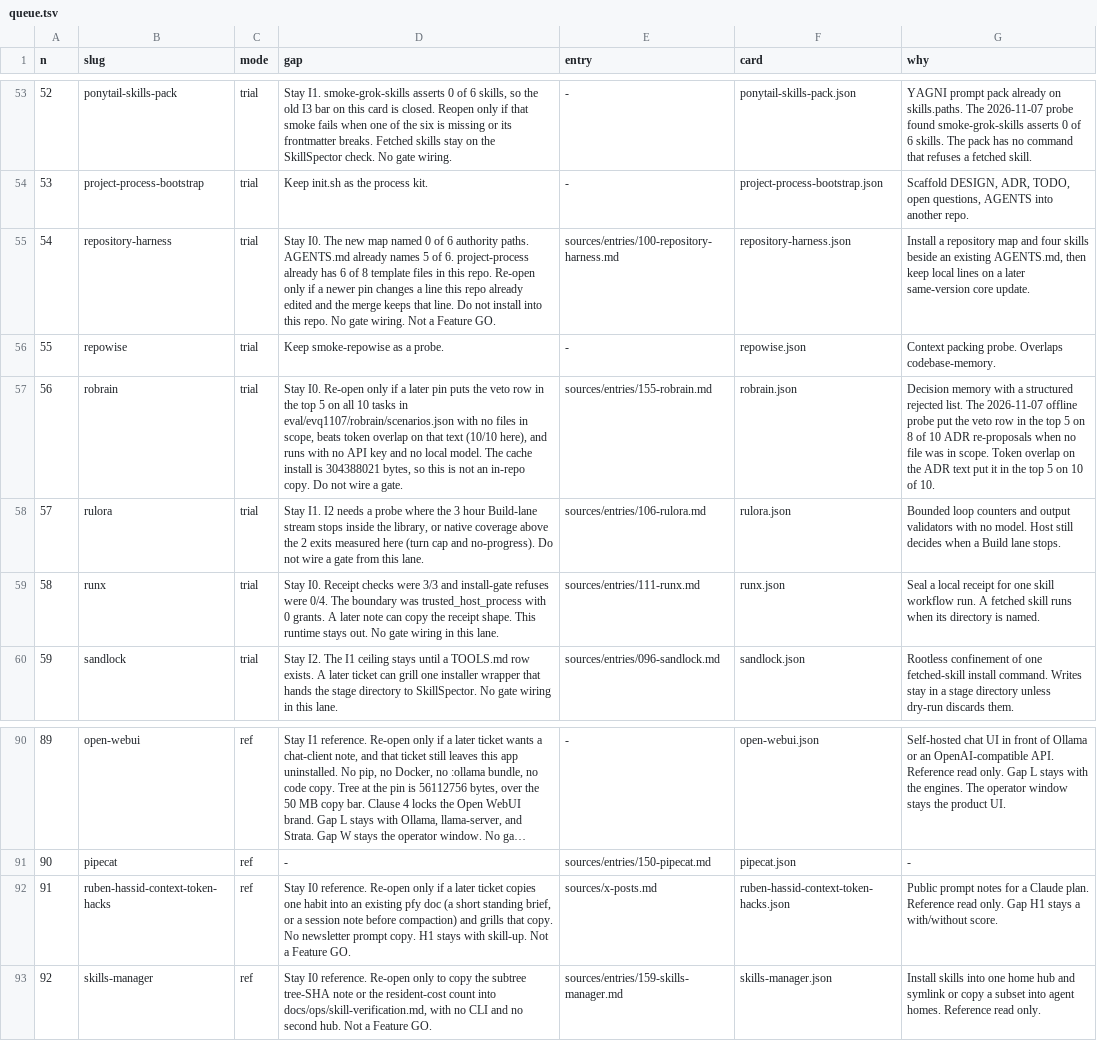
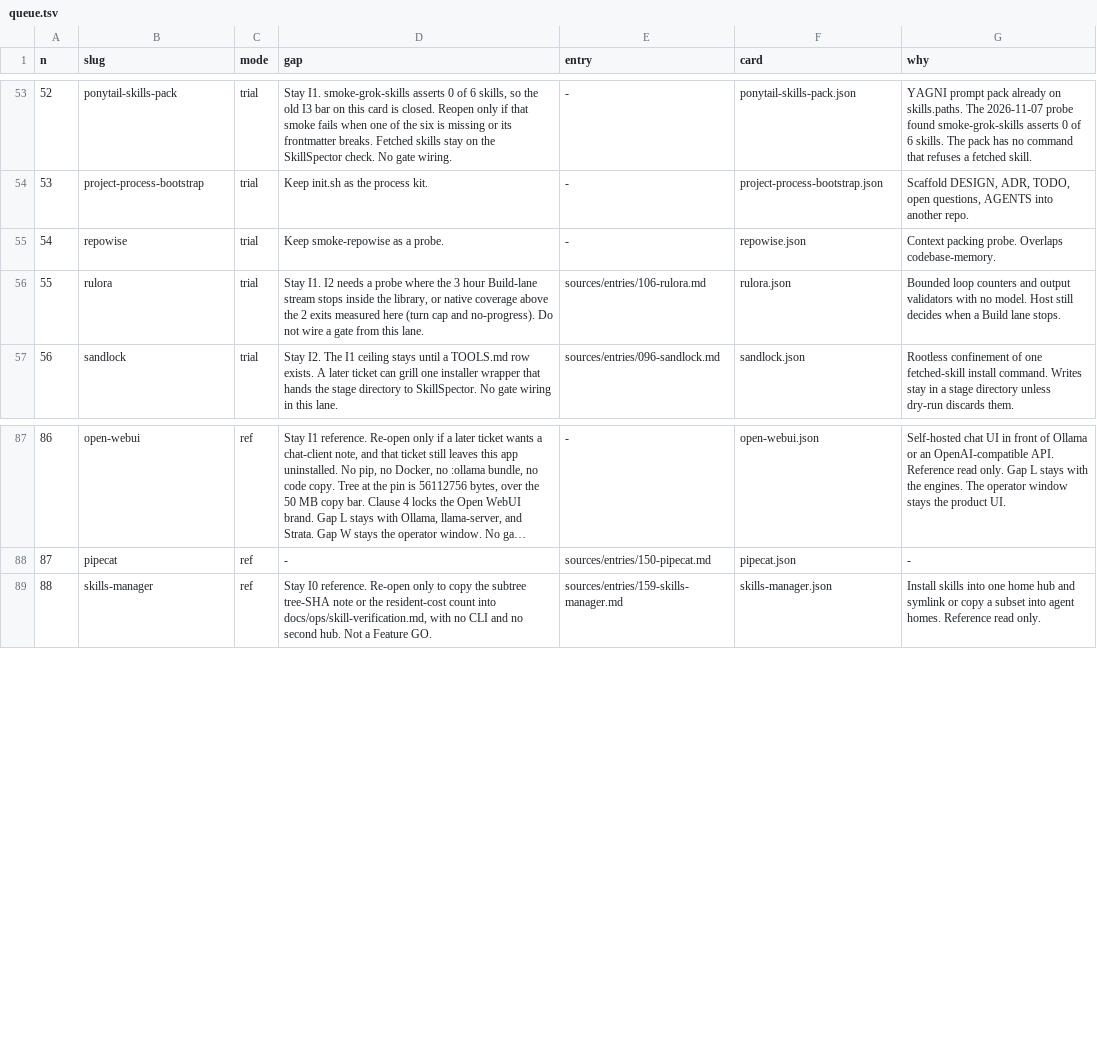
Before and after one commit to themark-net/pfy-deanery, a TSV file: eval/catalog-queue/queue.tsv, drawn as a sheet; only a part is shown, gaps mark what is left out; long unchanged cells end in …; removed rows and columns are numbered as before the commit, all else as after; the diff names each change by its address in the sheet, - before the commit and + after, or states it on an @@ line.

Commit message:
catalog: regenerate loop outputs

```diff
--- a/eval/catalog-queue/queue.tsv
+++ b/eval/catalog-queue/queue.tsv
-row 55: 54 | repository-harness | trial | Stay I0. The new map named 0 of 6 authority paths. AGENTS.md already names 5 of 6. project-process already has 6 of 8 template files in this repo. Re-open only if a newer pin changes a line this repo already edited and the merge keeps that line. Do not install into this repo. No gate wiring. Not a Feature GO. | sources/entries/100-repository-harness.md | repository-harness.json | Install a repository map and four skills beside an existing AGENTS.md, then keep local lines on a later same-version core update.
@@ column A (n) renumbered from row 55 down @@
-row 57: 56 | robrain | trial | Stay I0. Re-open only if a later pin puts the veto row in the top 5 on all 10 tasks in eval/evq1107/robrain/scenarios.json with no files in scope, beats token overlap on that text (10/10 here), and runs with no API key and no local model. The cache install is 304388021 bytes, so this is not an in-repo copy. Do not wire a gate. | sources/entries/155-robrain.md | robrain.json | Decision memory with a structured rejected list. The 2026-11-07 offline probe put the veto row in the top 5 on 8 of 10 ADR re-proposals when no file was in scope. Token overlap on the ADR text put it in the top 5 on 10 of 10.
-row 59: 58 | runx | trial | Stay I0. Receipt checks were 3/3 and install-gate refuses were 0/4. The boundary was trusted_host_process with 0 grants. A later note can copy the receipt shape. This runtime stays out. No gate wiring in this lane. | sources/entries/111-runx.md | runx.json | Seal a local receipt for one skill workflow run. A fetched skill runs when its directory is named.
-row 92: 91 | ruben-hassid-context-token-hacks | ref | Stay I0 reference. Re-open only if a later ticket copies one habit into an existing pfy doc (a short standing brief, or a session note before compaction) and grills that copy. No newsletter prompt copy. H1 stays with skill-up. Not a Feature GO. | sources/x-posts.md | ruben-hassid-context-token-hacks.json | Public prompt notes for a Claude plan. Reference read only. Gap H1 stays a with/without score.
```
Also changed, not shown: 9 other files.
